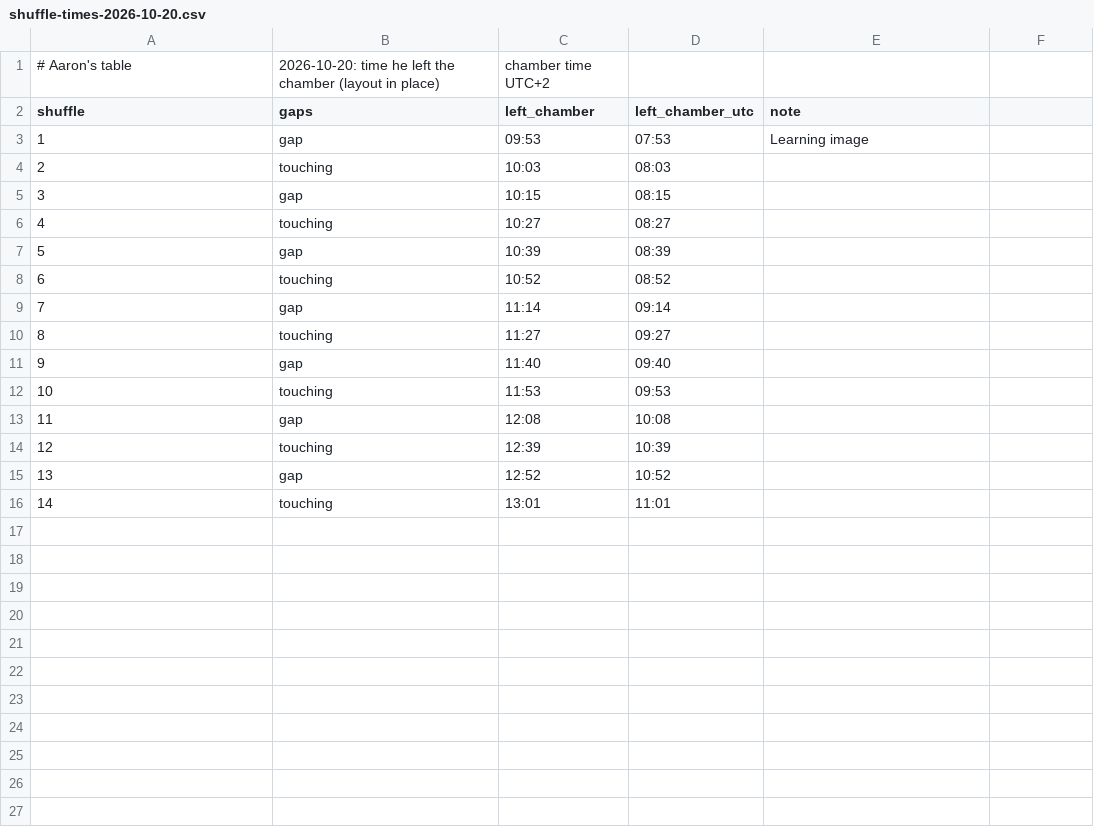
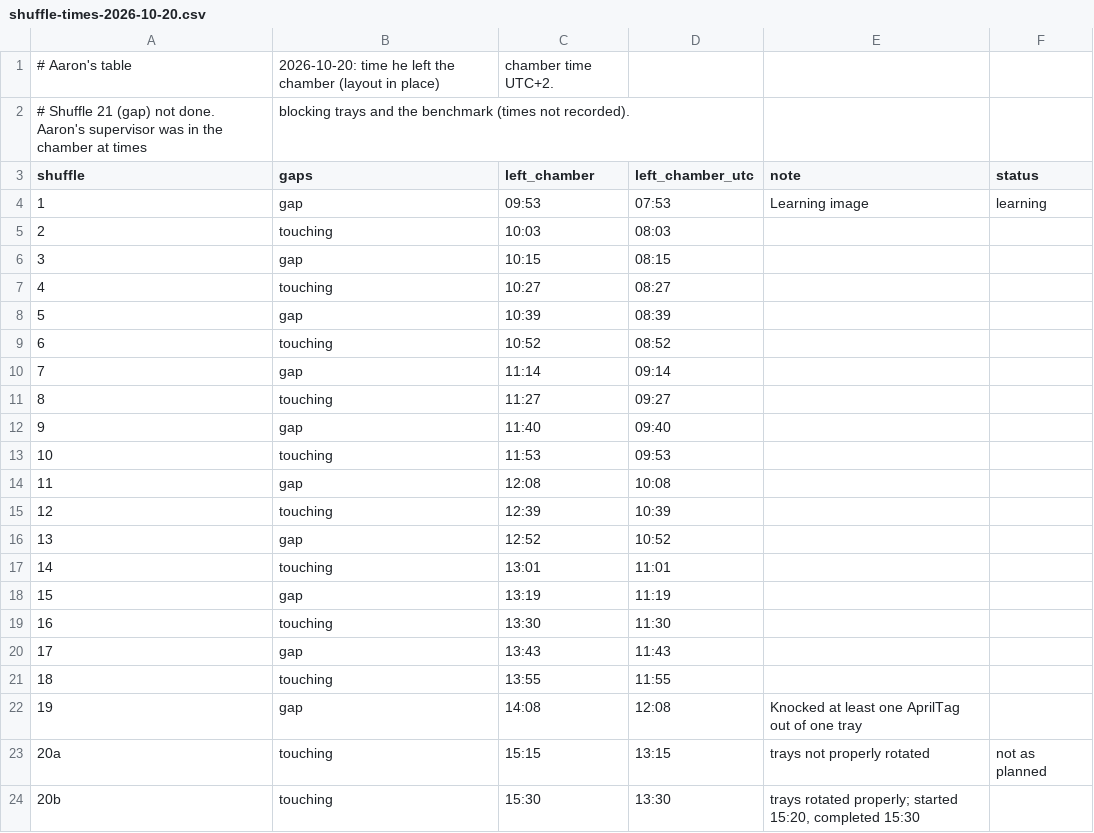
Before and after one commit to txoof/npec-camera-rig, a CSV file: experiments/round1-trays/shuffle-times-2026-10-20.csv, drawn as a sheet; addresses are those after the commit; the diff names each change by its address in the sheet, - before the commit and + after, or states it on an @@ line.

```diff
--- a/experiments/round1-trays/shuffle-times-2026-10-20.csv
+++ b/experiments/round1-trays/shuffle-times-2026-10-20.csv
-C1 (left_chamber): chamber time UTC+2
+C1 (left_chamber): chamber time UTC+2.
+row 2: # Shuffle 21 (gap) not done. Aaron's supervisor was in the chamber at times | blocking trays and the benchmark (times not recorded).
-F3: (empty)
+F3: status
-F4 (status): (empty)
+F4 (status): learning
+row 18: 15 | gap | 13:19 | 11:19
+row 19: 16 | touching | 13:30 | 11:30
+row 20: 17 | gap | 13:43 | 11:43
+row 21: 18 | touching | 13:55 | 11:55
+row 22: 19 | gap | 14:08 | 12:08 | Knocked at least one AprilTag out of one tray
+row 23: 20a | touching | 15:15 | 13:15 | trays not properly rotated | not as planned
+row 24: 20b | touching | 15:30 | 13:30 | trays rotated properly; started 15:20, completed 15:30
```
Also changed, not shown: 2 other files.
